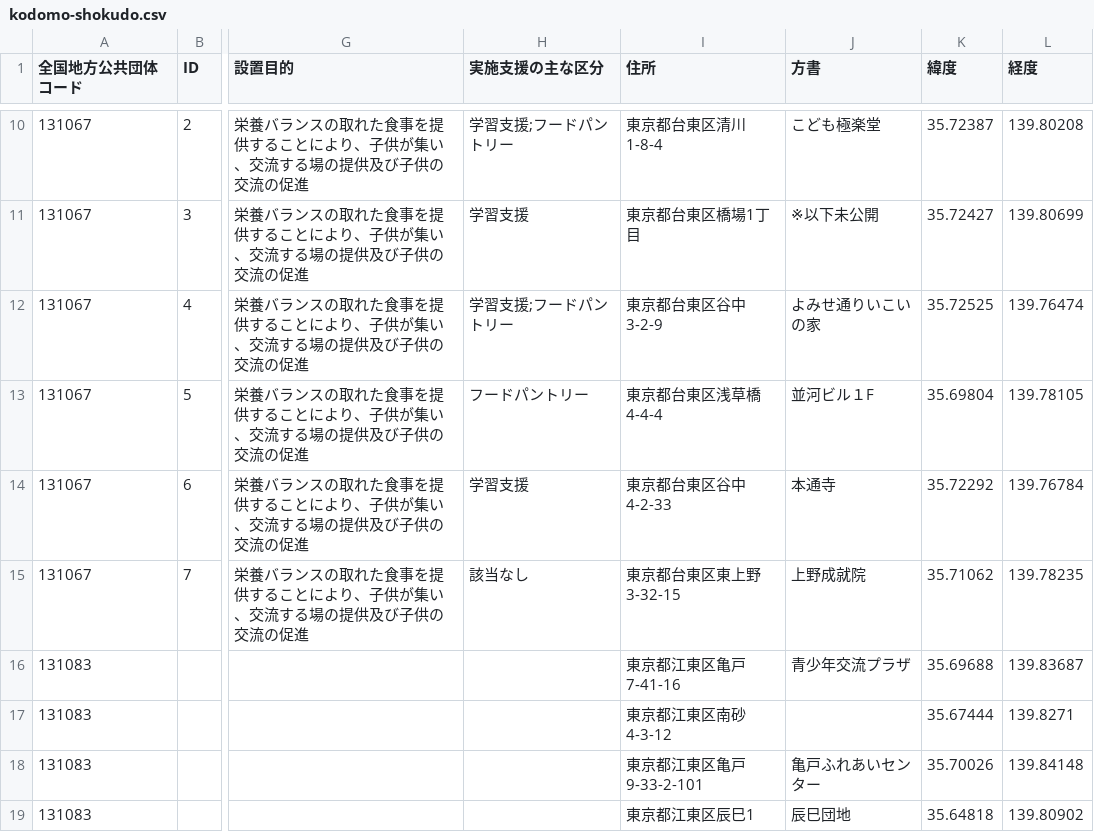
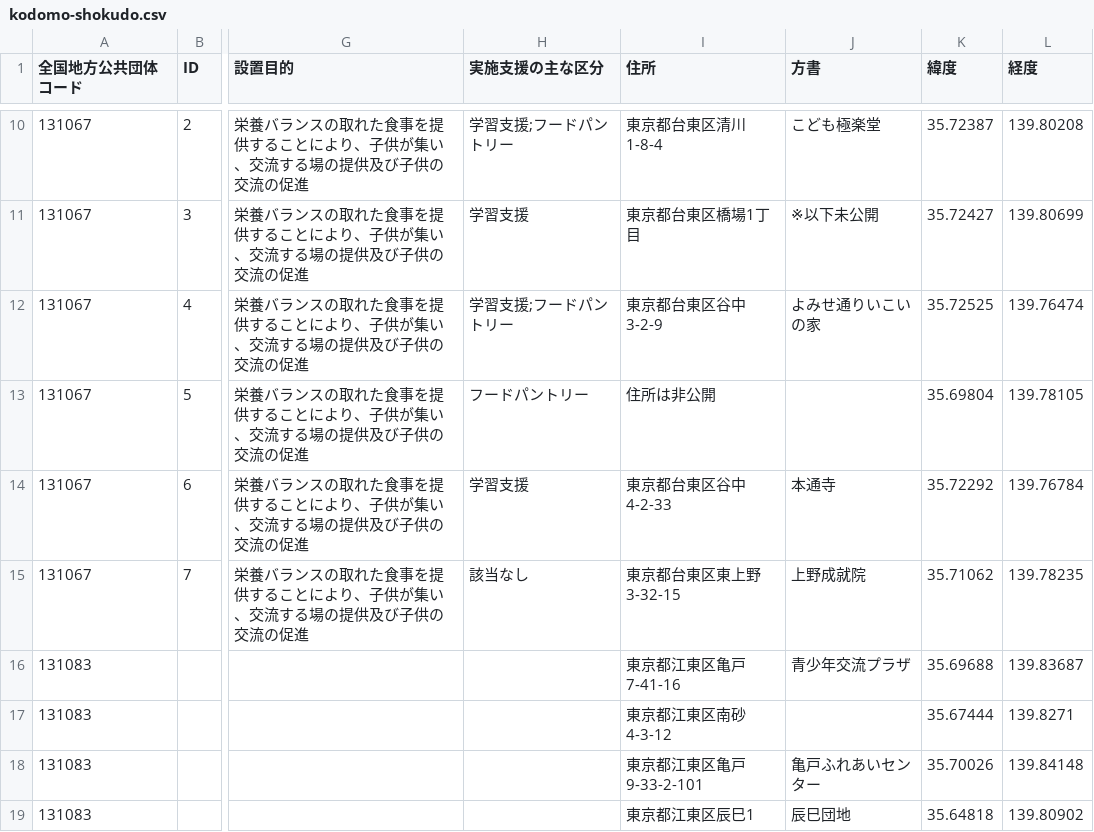
Before and after one commit to amy-0904/240824-tokyo-kodomo-shokudo, a CSV file: kodomo-shokudo.csv, drawn as a sheet; only a part is shown, gaps mark what is left out; the diff names each change by its address in the sheet, - before the commit and + after, or states it on an @@ line.

Commit message:
住所非公開1件対応

```diff
--- a/kodomo-shokudo.csv
+++ b/kodomo-shokudo.csv
-I13 (住所): 東京都台東区浅草橋4-4-4
+I13 (住所): 住所は非公開
-J13 (方書): 並河ビル１F
+J13 (方書): (empty)
```
